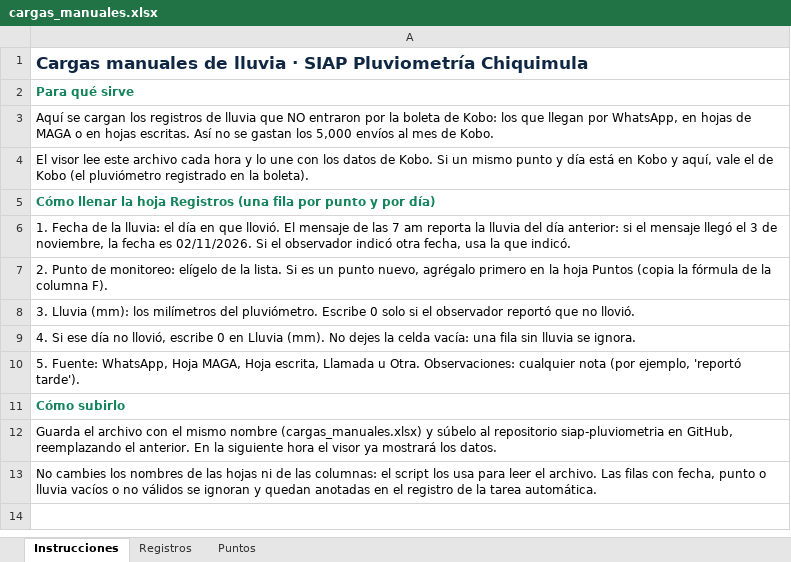
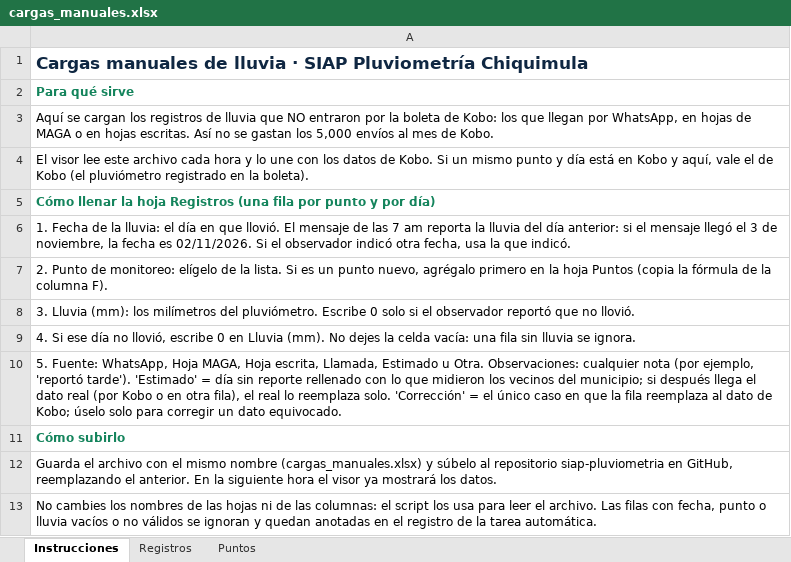
Before and after one commit to cesarchacon01/siap-pluviometria, an Excel workbook: cargas_manuales.xlsx, sheet Instrucciones, drawn as a sheet; values as stored, in another font and other column widths than the file's, no borders; the diff names each change by its address in the sheet, - before the commit and + after, or states it on an @@ line.

Commit message:
Correcciones MAGA y dias estimados; script acepta Correccion y Estimado

```diff
--- a/cargas_manuales.xlsx (sheet Instrucciones)
+++ b/cargas_manuales.xlsx (sheet Instrucciones)
-A10: …Hoja escrita, Llamada u Otra. Observaciones: cualquier nota (por ejemplo, 'reportó tarde').
+A10: …Hoja escrita, Llamada, Estimado u Otra. Observaciones: cualquier nota (por ejemplo, 'reportó tarde'). 'Estimado' = día sin reporte rellenado con lo que midieron los vecinos del municipio; si después llega el dato real (por Kobo o en otra fila), el real lo reemplaza solo. 'Corrección' = el único caso en que la fila reemplaza al dato de Kobo; úselo solo para corregir un dato equivocado.
```
Also changed, not shown: sheet Registros, 3 other files.
